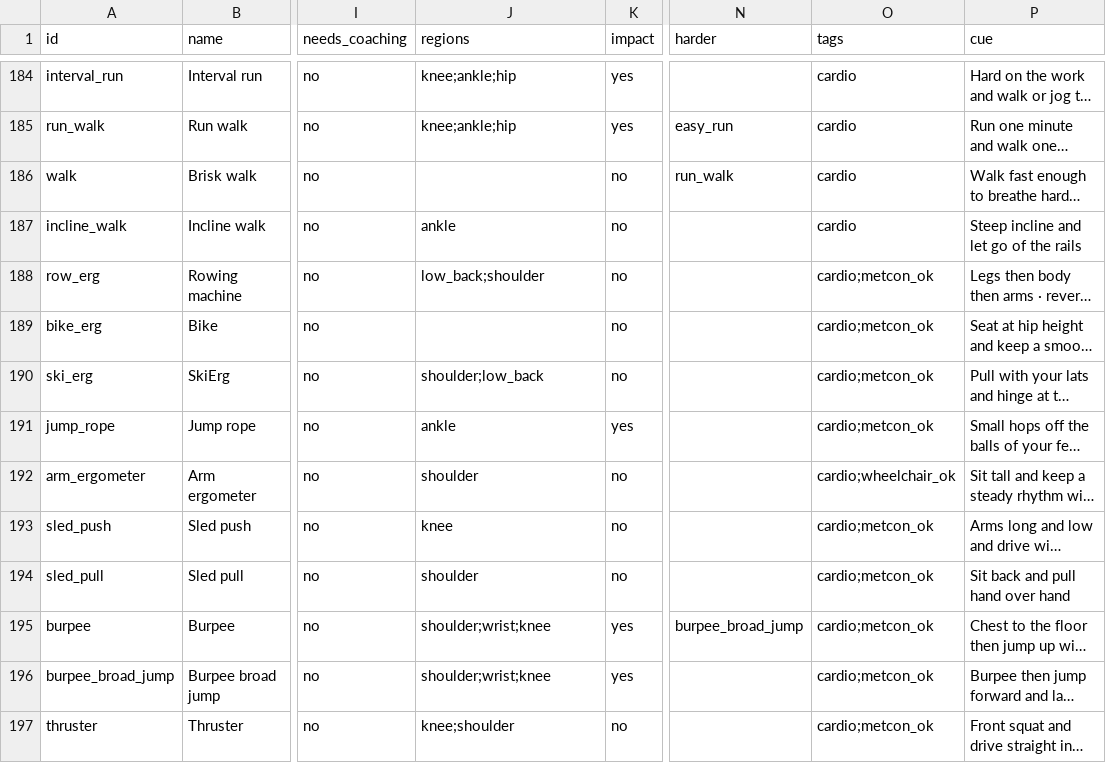
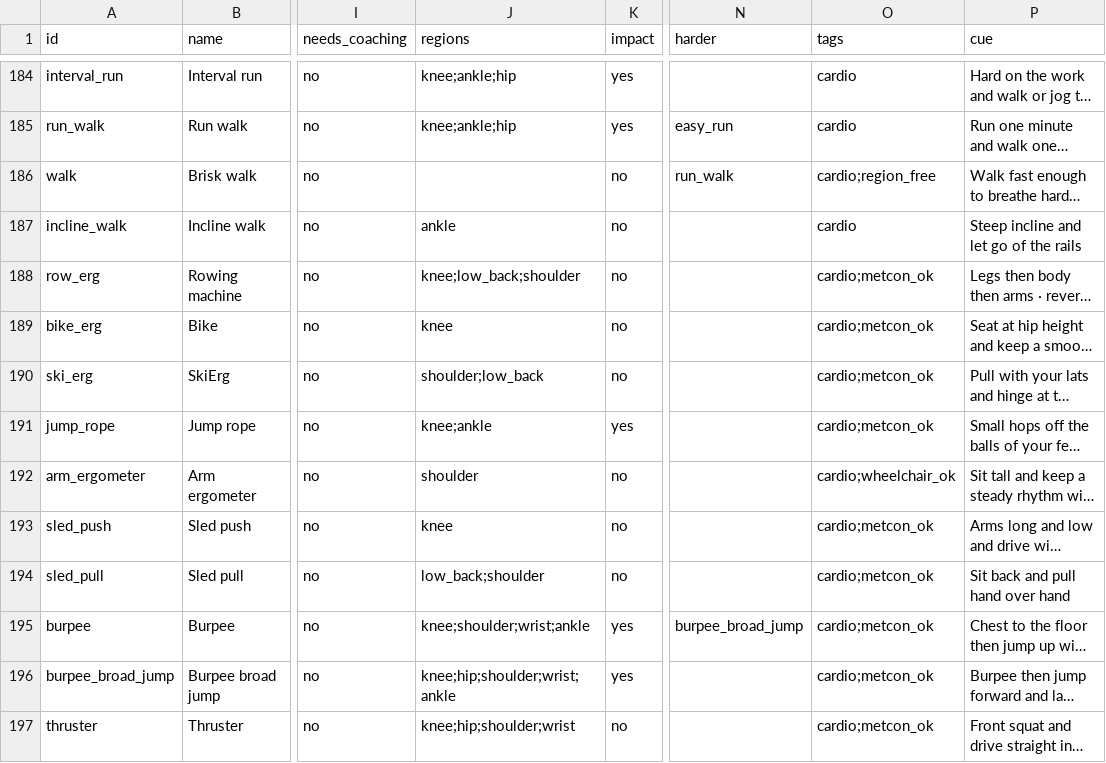
Before and after one commit to agent3agy-spec/Personal_Trainer, a CSV file: doctrine/exercises/bank.csv, drawn as a sheet; only a part is shown, gaps mark what is left out; long unchanged cells end in …; the diff covers the shown part only; the diff names each change by its address in the sheet, - before the commit and + after, or states it on an @@ line.

```diff
--- a/doctrine/exercises/bank.csv
+++ b/doctrine/exercises/bank.csv
-O186 (tags): cardio
+O186 (tags): cardio;region_free
-J188 (regions): low_back;shoulder
+J188 (regions): knee;low_back;shoulder
-J189 (regions): (empty)
+J189 (regions): knee
-J191 (regions): ankle
+J191 (regions): knee;ankle
-J194 (regions): shoulder
+J194 (regions): low_back;shoulder
-J195 (regions): shoulder;wrist;knee
+J195 (regions): knee;shoulder;wrist;ankle
-J196 (regions): shoulder;wrist;knee
+J196 (regions): knee;hip;shoulder;wrist;ankle
-J197 (regions): knee;shoulder
+J197 (regions): knee;hip;shoulder;wrist
```
Also changed, not shown: 37 edited cells elsewhere in this file, 51 other files.
